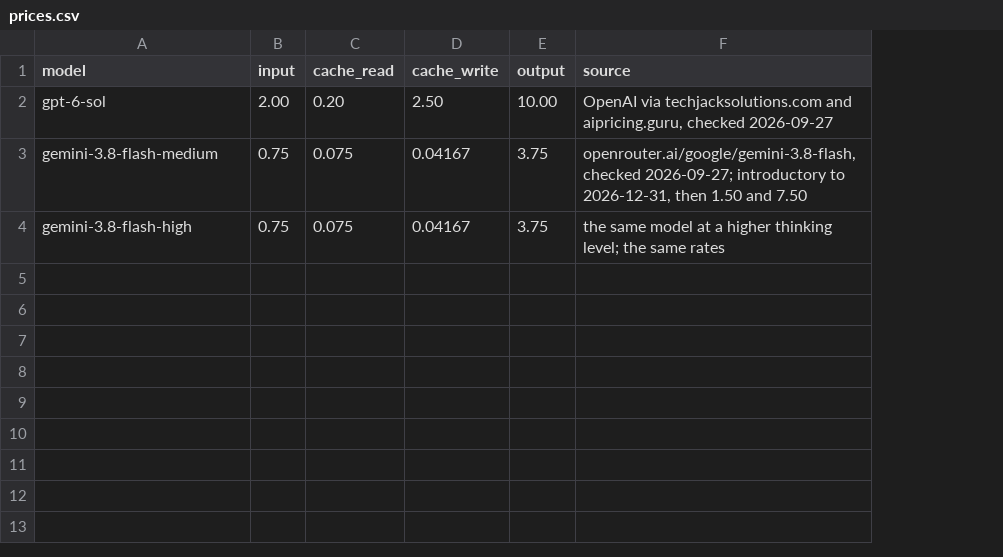
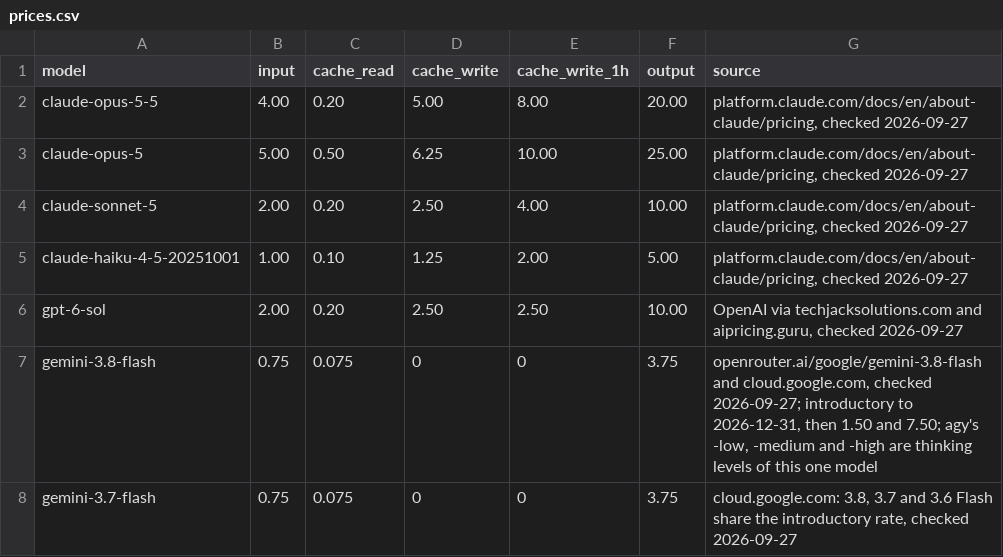
Before and after one commit to chigkim/lmg, a CSV file: tools/prices.csv, drawn as a sheet; addresses are those after the commit; the diff names each change by its address in the sheet, - before the commit and + after, or states it on an @@ line.

```diff
--- a/tools/prices.csv
+++ b/tools/prices.csv
+column E (cache_write_1h), rows 6-8: 2.50 | 0 | 0
+row 2: claude-opus-5-5 | 4.00 | 0.20 | 5.00 | 8.00 | 20.00 | platform.claude.com/docs/en/about-claude/pricing, checked 2026-09-27
+row 3: claude-opus-5 | 5.00 | 0.50 | 6.25 | 10.00 | 25.00 | platform.claude.com/docs/en/about-claude/pricing, checked 2026-09-27
+row 4: claude-sonnet-5 | 2.00 | 0.20 | 2.50 | 4.00 | 10.00 | platform.claude.com/docs/en/about-claude/pricing, checked 2026-09-27
+row 5: claude-haiku-4-5-20251001 | 1.00 | 0.10 | 1.25 | 2.00 | 5.00 | platform.claude.com/docs/en/about-claude/pricing, checked 2026-09-27
-A7 (model): gemini-3.8-flash-medium
+A7 (model): gemini-3.8-flash
-D7:D8 (cache_write): 0.04167
+D7:D8 (cache_write): 0
-G7 (source): openrouter.ai/google/gemini-3.8-flash, checked 2026-09-27; introductory to 2026-12-31, then 1.50 and 7.50
+G7 (source): openrouter.ai/google/gemini-3.8-flash and cloud.google.com, checked 2026-09-27; introductory to 2026-12-31, then 1.50 and 7.50; agy's -low, -medium and -high are thinking levels of this one model
-A8 (model): gemini-3.8-flash-high
+A8 (model): gemini-3.7-flash
-G8 (source): the same model at a higher thinking level; the same rates
+G8 (source): cloud.google.com: 3.8, 3.7 and 3.6 Flash share the introductory rate, checked 2026-09-27
```
Also changed, not shown: 1 other file.
